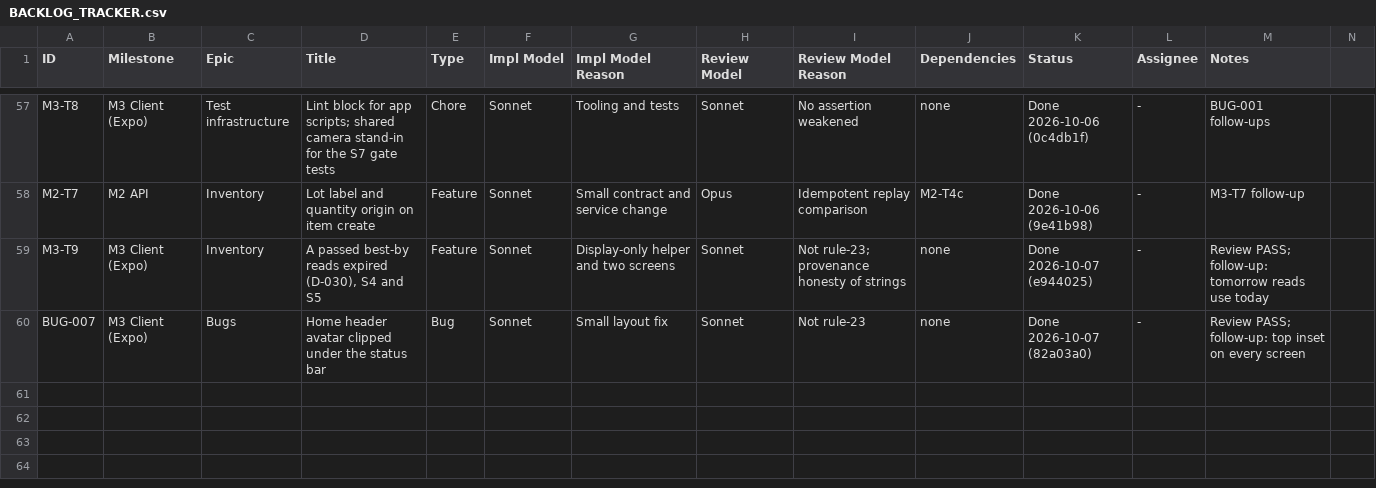
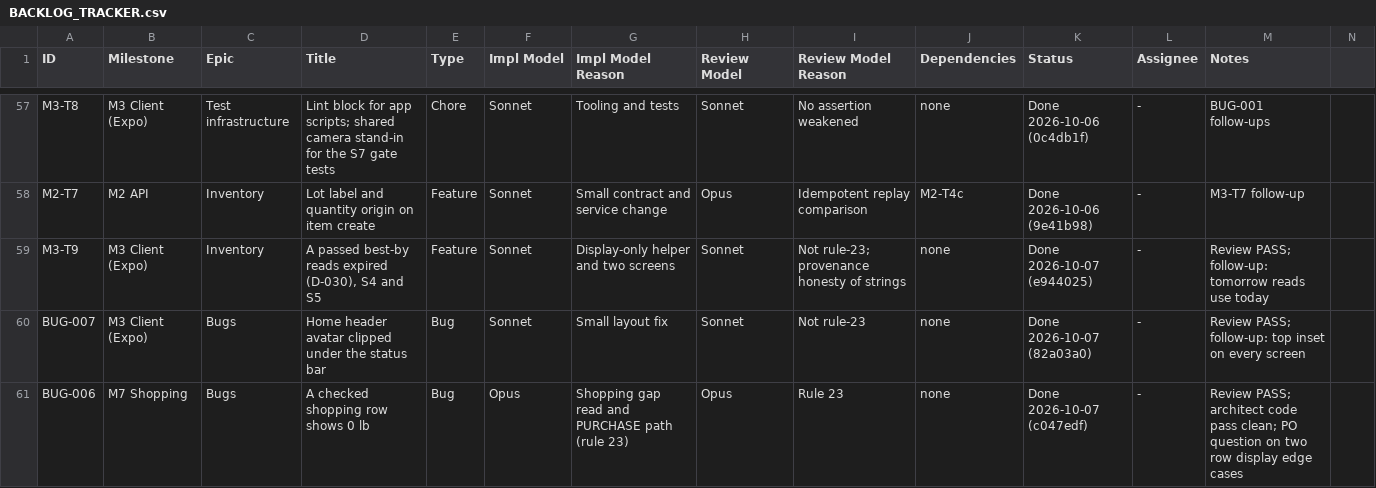
Before and after one commit to saengsawat/Smart-Kitchen, a CSV file: BACKLOG_TRACKER.csv, drawn as a sheet; only a part is shown, gaps mark what is left out; rows hold the shown columns only; the diff names each change by its address in the sheet, - before the commit and + after, or states it on an @@ line.

```diff
--- a/BACKLOG_TRACKER.csv
+++ b/BACKLOG_TRACKER.csv
+row 61: BUG-006 | M7 Shopping | Bugs | A checked shopping row shows 0 lb | Bug | Opus | Shopping gap read and PURCHASE path (rule 23) | Opus | Rule 23 | none | Done 2026-10-07 (c047edf) | - | Review PASS; architect code pass clean; PO question on two row display edge cases
```
Also changed, not shown: 4 other files.
